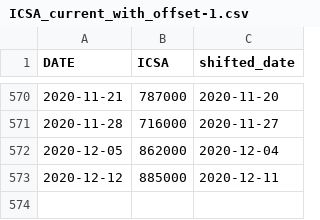
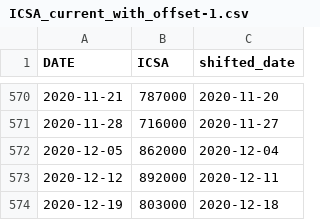
Before and after one commit to coloradokb/wcestus1_prediction, a CSV file: app/data/ICSA_current_with_offset-1.csv, drawn as a sheet; only a part is shown, gaps mark what is left out.

```diff
--- a/app/data/ICSA_current_with_offset-1.csv
+++ b/app/data/ICSA_current_with_offset-1.csv
@@ -572,2 +572,3 @@ DATE;ICSA;shifted_date
 2020-12-05;862000;2020-12-04
-2020-12-12;885000;2020-12-11
+2020-12-12;892000;2020-12-11
+2020-12-19;803000;2020-12-18
```
Also changed, not shown: app/data/ICSA_current.csv, app/data/eia_pricing_latest.csv, 5 other files.
